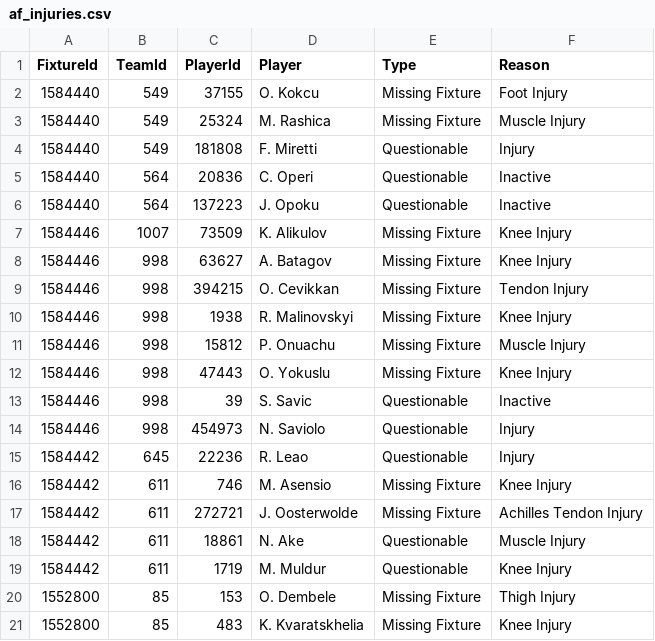
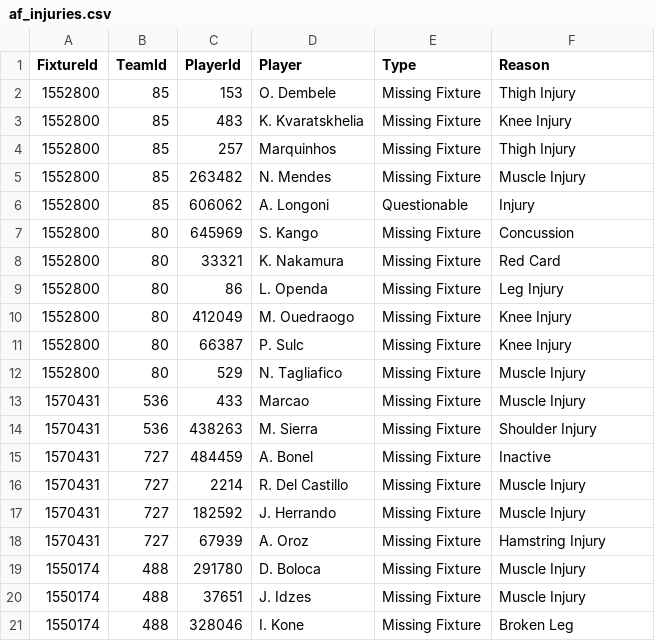
Before and after one commit to tambejasparh/epl-value-dashboard, a CSV file: data_snapshot/af_injuries.csv, drawn as a sheet; only a part is shown; the shorter side is filled out with more unchanged rows.

```diff
--- a/data_snapshot/af_injuries.csv
+++ b/data_snapshot/af_injuries.csv
@@ -1,20 +1,2 @@
 FixtureId,TeamId,PlayerId,Player,Type,Reason
-1584440,549,37155,O. Kokcu,Missing Fixture,Foot Injury
-1584440,549,25324,M. Rashica,Missing Fixture,Muscle Injury
-1584440,549,181808,F. Miretti,Questionable,Injury
-1584440,564,20836,C. Operi,Questionable,Inactive
-1584440,564,137223,J. Opoku,Questionable,Inactive
-1584446,1007,73509,K. Alikulov,Missing Fixture,Knee Injury
-1584446,998,63627,A. Batagov,Missing Fixture,Knee Injury
-1584446,998,394215,O. Cevikkan,Missing Fixture,Tendon Injury
-1584446,998,1938,R. Malinovskyi,Missing Fixture,Knee Injury
-1584446,998,15812,P. Onuachu,Missing Fixture,Muscle Injury
-1584446,998,47443,O. Yokuslu,Missing Fixture,Knee Injury
-1584446,998,39,S. Savic,Questionable,Inactive
-1584446,998,454973,N. Saviolo,Questionable,Injury
-1584442,645,22236,R. Leao,Questionable,Injury
-1584442,611,746,M. Asensio,Missing Fixture,Knee Injury
-1584442,611,272721,J. Oosterwolde,Missing Fixture,Achilles Tendon Injury
-1584442,611,18861,N. Ake,Questionable,Muscle Injury
-1584442,611,1719,M. Muldur,Questionable,Knee Injury
 1552800,85,153,O. Dembele,Missing Fixture,Thigh Injury
```
Also changed, not shown: best_picks_log.csv, data_snapshot/af_fixtures.csv, 9 other files.
